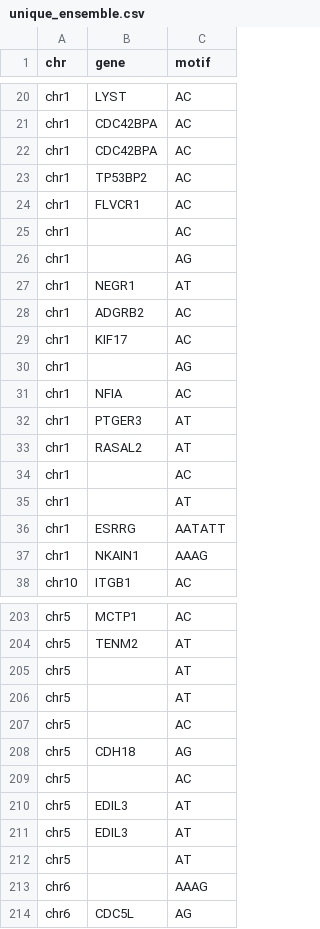
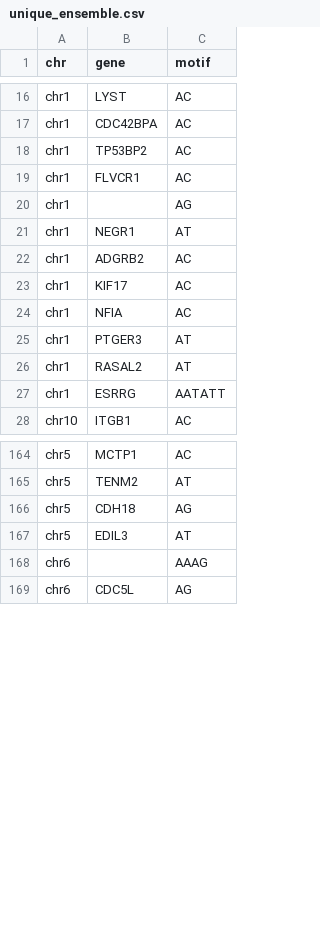
Before and after one commit to harbi811/Denovo-analysis-of-STRS, a CSV file: unique_ensemble.csv, drawn as a sheet; only a part is shown, gaps mark what is left out; the diff covers the shown part only.

```diff
--- a/unique_ensemble.csv
+++ b/unique_ensemble.csv
@@ -21,6 +17,4 @@
 "chr1","CDC42BPA","AC"
-"chr1","CDC42BPA","AC"
 "chr1","TP53BP2","AC"
 "chr1","FLVCR1","AC"
-"chr1","","AC"
 "chr1","","AG"
@@ -29,3 +23,2 @@
 "chr1","KIF17","AC"
-"chr1","","AG"
 "chr1","NFIA","AC"
@@ -33,6 +26,3 @@
 "chr1","RASAL2","AT"
-"chr1","","AC"
-"chr1","","AT"
 "chr1","ESRRG","AATATT"
-"chr1","NKAIN1","AAAG"
 "chr10","ITGB1","AC"
@@ -204,10 +165,4 @@
 "chr5","TENM2","AT"
-"chr5","","AT"
-"chr5","","AT"
-"chr5","","AC"
 "chr5","CDH18","AG"
-"chr5","","AC"
 "chr5","EDIL3","AT"
-"chr5","EDIL3","AT"
-"chr5","","AT"
 "chr6","","AAAG"
```
Also changed, not shown: 46 removed rows elsewhere in this file, unique_stretch.csv, 1 other file.
